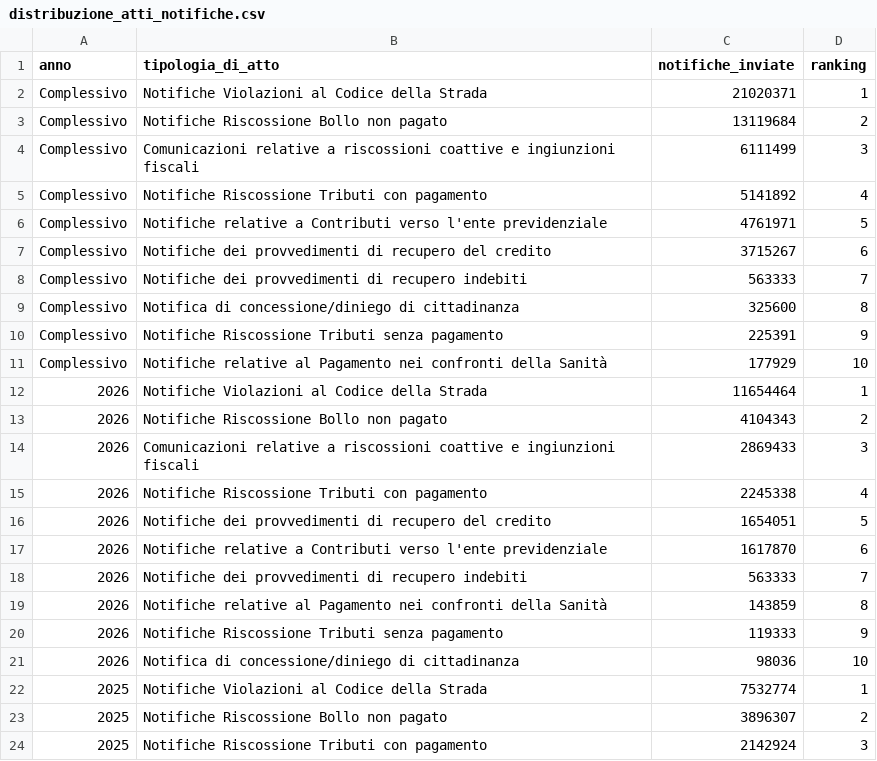
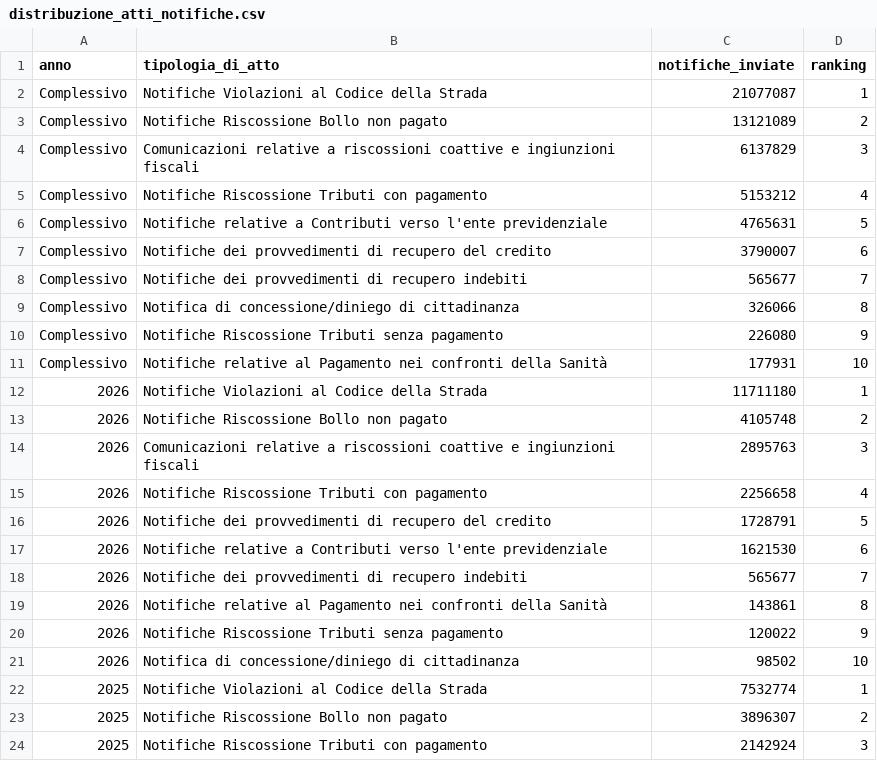
Before and after one commit to pagopa/pdnd-dl-open-data, a CSV file: send/data/distribuzione_atti_notifiche.csv, drawn as a sheet; only a part is shown.

Commit message:
send/data/distribuzione_atti_notifiche.csv updated

```diff
--- a/send/data/distribuzione_atti_notifiche.csv
+++ b/send/data/distribuzione_atti_notifiche.csv
@@ -1,22 +1,22 @@
 anno,tipologia_di_atto,notifiche_inviate,ranking
-Complessivo,Notifiche Violazioni al Codice della Strada,21020371,1
-Complessivo,Notifiche Riscossione Bollo non pagato,13119684,2
-Complessivo,Comunicazioni relative a riscossioni coattive e ingiunzioni fiscali,6111499,3
-Complessivo,Notifiche Riscossione Tributi con pagamento,5141892,4
-Complessivo,Notifiche relative a Contributi verso l'ente previdenziale,4761971,5
-Complessivo,Notifiche dei provvedimenti di recupero del credito,3715267,6
-Complessivo,Notifiche dei provvedimenti di recupero indebiti,563333,7
-Complessivo,Notifica di concessione/diniego di cittadinanza,325600,8
-Complessivo,Notifiche Riscossione Tributi senza pagamento,225391,9
-Complessivo,Notifiche relative al Pagamento nei confronti della Sanità,177929,10
-2026,Notifiche Violazioni al Codice della Strada,11654464,1
-2026,Notifiche Riscossione Bollo non pagato,4104343,2
-2026,Comunicazioni relative a riscossioni coattive e ingiunzioni fiscali,2869433,3
-2026,Notifiche Riscossione Tributi con pagamento,2245338,4
-2026,Notifiche dei provvedimenti di recupero del credito,1654051,5
-2026,Notifiche relative a Contributi verso l'ente previdenziale,1617870,6
-2026,Notifiche dei provvedimenti di recupero indebiti,563333,7
-2026,Notifiche relative al Pagamento nei confronti della Sanità,143859,8
-2026,Notifiche Riscossione Tributi senza pagamento,119333,9
-2026,Notifica di concessione/diniego di cittadinanza,98036,10
+Complessivo,Notifiche Violazioni al Codice della Strada,21077087,1
+Complessivo,Notifiche Riscossione Bollo non pagato,13121089,2
+Complessivo,Comunicazioni relative a riscossioni coattive e ingiunzioni fiscali,6137829,3
+Complessivo,Notifiche Riscossione Tributi con pagamento,5153212,4
+Complessivo,Notifiche relative a Contributi verso l'ente previdenziale,4765631,5
+Complessivo,Notifiche dei provvedimenti di recupero del credito,3790007,6
+Complessivo,Notifiche dei provvedimenti di recupero indebiti,565677,7
+Complessivo,Notifica di concessione/diniego di cittadinanza,326066,8
+Complessivo,Notifiche Riscossione Tributi senza pagamento,226080,9
+Complessivo,Notifiche relative al Pagamento nei confronti della Sanità,177931,10
+2026,Notifiche Violazioni al Codice della Strada,11711180,1
+2026,Notifiche Riscossione Bollo non pagato,4105748,2
+2026,Comunicazioni relative a riscossioni coattive e ingiunzioni fiscali,2895763,3
+2026,Notifiche Riscossione Tributi con pagamento,2256658,4
+2026,Notifiche dei provvedimenti di recupero del credito,1728791,5
+2026,Notifiche relative a Contributi verso l'ente previdenziale,1621530,6
+2026,Notifiche dei provvedimenti di recupero indebiti,565677,7
+2026,Notifiche relative al Pagamento nei confronti della Sanità,143861,8
+2026,Notifiche Riscossione Tributi senza pagamento,120022,9
+2026,Notifica di concessione/diniego di cittadinanza,98502,10
 2025,Notifiche Violazioni al Codice della Strada,7532774,1
```
